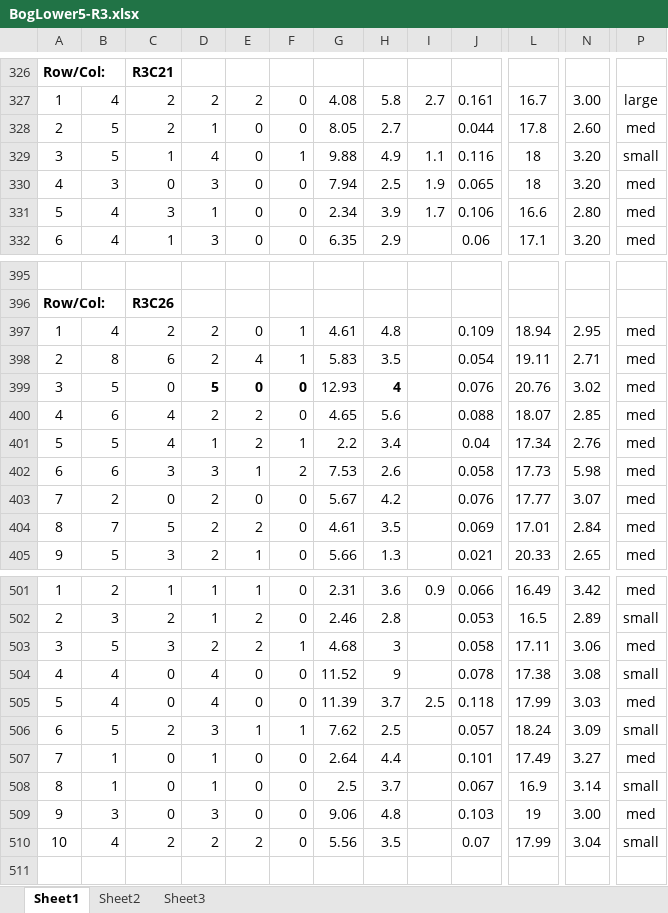
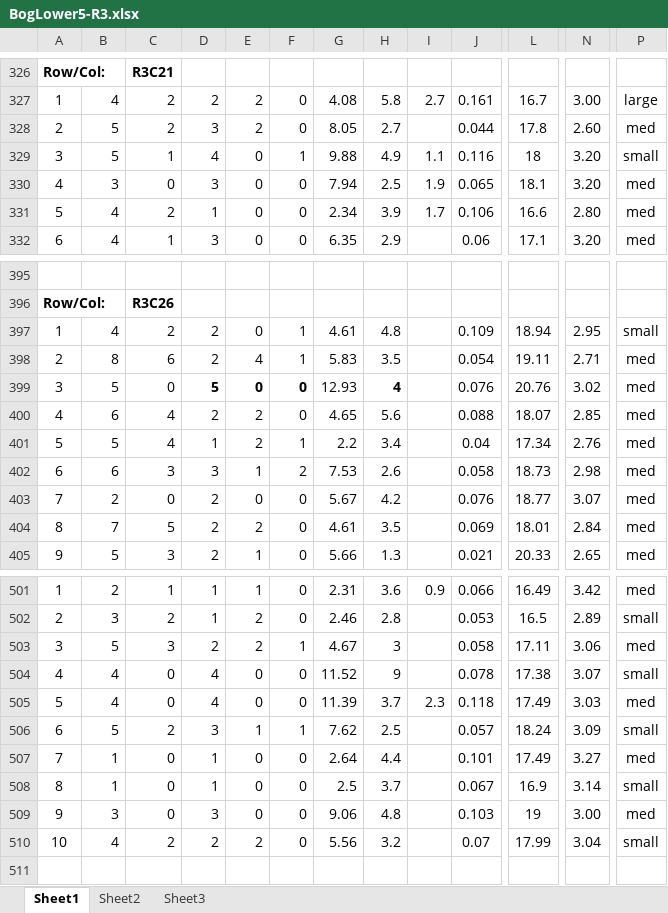
Before and after one commit to bliptrip/CNJ0x-Trait-Mapping, an Excel workbook: Data/phenotypic data/RawData/2011 Data/BogLower5-R3.xlsx, sheet Sheet1, drawn as a sheet; only a part is shown, gaps mark what is left out; values as stored, in another font and other column widths than the file's, no borders; the diff covers the shown part only; the diff names each change by its address in the sheet, - before the commit and + after, or states it on an @@ line.

```diff
--- a/Data/phenotypic data/RawData/2011 Data/BogLower5-R3.xlsx (sheet Sheet1)
+++ b/Data/phenotypic data/RawData/2011 Data/BogLower5-R3.xlsx (sheet Sheet1)
-D328: 1
+D328: 3
-E328: 0
+E328: 2
-L330: 18
+L330: 18.1
-C331: 3
+C331: 2
-P397: med
+P397: small
-L402: 17.73
+L402: 18.73
-N402: 5.98
+N402: 2.98
-L403: 17.77
+L403: 18.77
-L404: 17.01
+L404: 18.01
-G503: 4.68
+G503: 4.67
-N504: 3.08
+N504: 3.07
-I505: 2.5
+I505: 2.3
-L505: 17.99
+L505: 17.49
-H510: 3.5
+H510: 3.2
```
Also changed, not shown: 29 edited cells elsewhere in this sheet, Data/phenotypic data/RawData/2011 Data/BogLower5-R4.xlsx.
